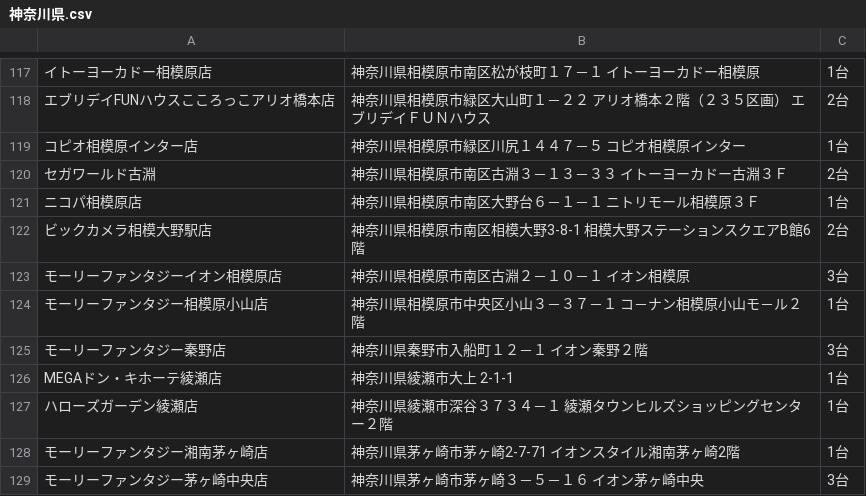
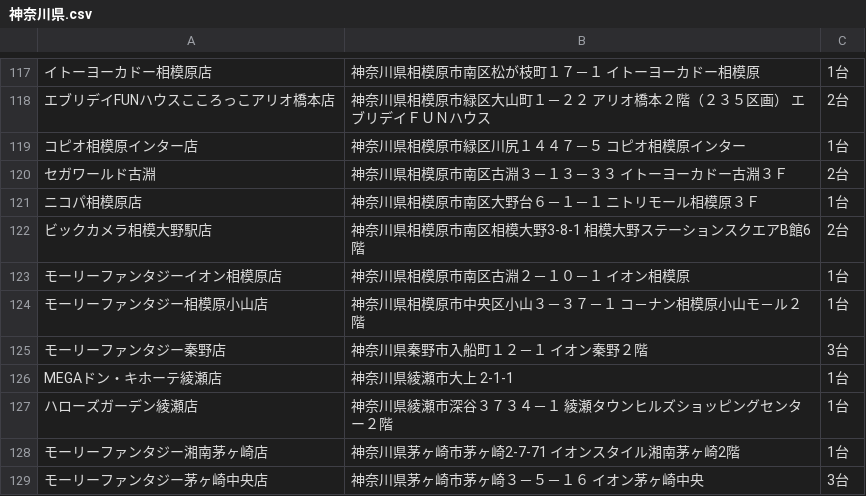
Before and after one commit to eagletmt/idolmap-data, a CSV file: aikatsu/神奈川県.csv, drawn as a sheet; only a part is shown, gaps mark what is left out; the diff names each change by its address in the sheet, - before the commit and + after, or states it on an @@ line.

Commit message:
Update CSV data 2018-03-07 07:07:28+09:00

```diff
--- a/aikatsu/神奈川県.csv
+++ b/aikatsu/神奈川県.csv
-C123: 3台
+C123: 1台
```
